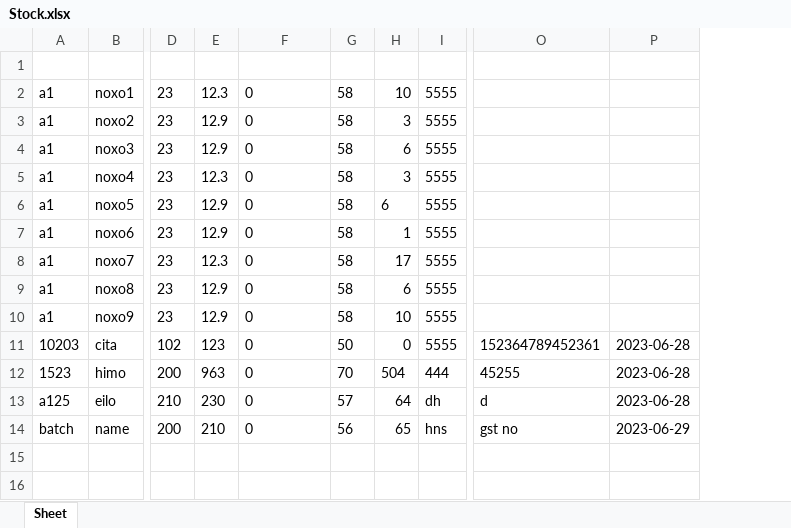
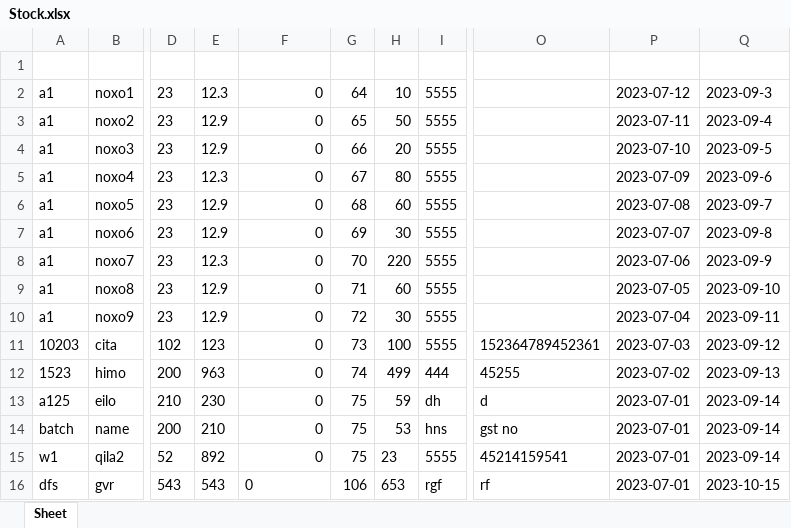
Before and after one commit to agarg1107/healthcare, an Excel workbook: Stock.xlsx, sheet Sheet, drawn as a sheet; only a part is shown, gaps mark what is left out; values as stored, in another font and other column widths than the file's, no borders; removed rows and columns are numbered as before the commit, all else as after; rows hold the shown columns only; the diff names each change by its address in the sheet, - before the commit and + after, or states it on an @@ line.

```diff
--- a/Stock.xlsx (sheet Sheet)
+++ b/Stock.xlsx (sheet Sheet)
-column G, rows 2-14: 58 | 58 | 58 | 58 | 58 | 58 | 58 | 58 | 58 | 50 | 70 | 57 | 56
-column H, rows 2-14: 10 | 3 | 6 | 3 | 6 | 1 | 17 | 6 | 10 | 0 | 504 | 64 | 65
+column G, rows 2-14: 64 | 65 | 66 | 67 | 68 | 69 | 70 | 71 | 72 | 73 | 74 | 75 | 75
+column H, rows 2-14: 10 | 50 | 20 | 80 | 60 | 30 | 220 | 60 | 30 | 100 | 499 | 59 | 53
-column P, rows 11-14: 2023-06-28 | 2023-06-28 | 2023-06-28 | 2023-06-29
+column P, rows 2-14: 2023-07-12 | 2023-07-11 | 2023-07-10 | 2023-07-09 | 2023-07-08 | 2023-07-07 | 2023-07-06 | 2023-07-05 | 2023-07-04 | 2023-07-03 | 2023-07-02 | 2023-07-01 | 2023-07-01
+column Q, rows 2-14: 2023-09-3 | 2023-09-4 | 2023-09-5 | 2023-09-6 | 2023-09-7 | 2023-09-8 | 2023-09-9 | 2023-09-10 | 2023-09-11 | 2023-09-12 | 2023-09-13 | 2023-09-14 | 2023-09-14
-F2:F14 alignment: left
+F2:F14 alignment: right
+row 15: w1 | qila2 | 52 | 892 | 0 | 75 | 23 | 5555 | 45214159541 | 2023-07-01 | 2023-09-14
+row 16: dfs | gvr | 543 | 543 | 0 | 106 | 653 | rgf | rf | 2023-07-01 | 2023-10-15
```
Also changed, not shown: Student_data.xlsx, 30 other files.
